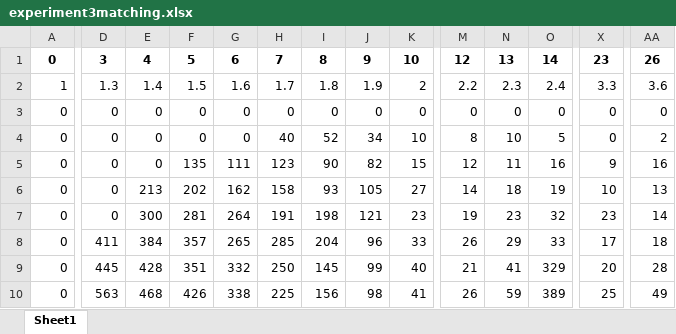
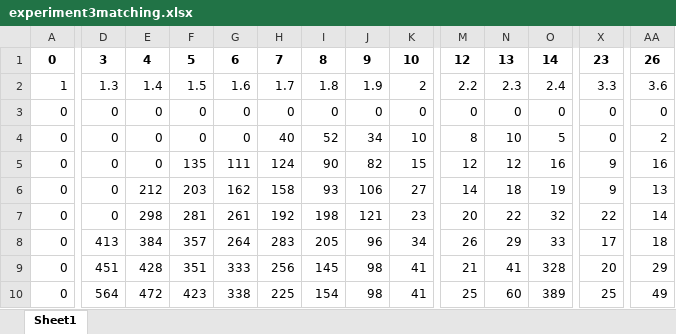
Before and after one commit to JensManfeldt/EFX-algo, an Excel workbook: Implementation/Python/experiment3matching.xlsx, sheet Sheet1, drawn as a sheet; only a part is shown, gaps mark what is left out; values as stored, in another font and other column widths than the file's, no borders; the diff covers the shown part only; the diff names each change by its address in the sheet, - before the commit and + after, or states it on an @@ line.

```diff
--- a/Implementation/Python/experiment3matching.xlsx (sheet Sheet1)
+++ b/Implementation/Python/experiment3matching.xlsx (sheet Sheet1)
-H5: 123
+H5: 124
-N5: 11
+N5: 12
-E6: 213
+E6: 212
-F6: 202
+F6: 203
-J6: 105
+J6: 106
-X6: 10
+X6: 9
-E7: 300
+E7: 298
-G7: 264
+G7: 261
-H7: 191
+H7: 192
-M7: 19
+M7: 20
-N7: 23
+N7: 22
-X7: 23
+X7: 22
-D8: 411
+D8: 413
-G8: 265
+G8: 264
-H8: 285
+H8: 283
-I8: 204
+I8: 205
-K8: 33
+K8: 34
-D9: 445
+D9: 451
-G9: 332
+G9: 333
-H9: 250
+H9: 256
-J9: 99
+J9: 98
-K9: 40
+K9: 41
-O9: 329
+O9: 328
-AA9: 28
+AA9: 29
-D10: 563
+D10: 564
-E10: 468
+E10: 472
-F10: 426
+F10: 423
-I10: 156
+I10: 154
-M10: 26
+M10: 25
-N10: 59
+N10: 60
```
Also changed, not shown: 111 edited cells elsewhere in this sheet, Implementation/Python/experiment4matching.xlsx, Implementation/Python/experiment5matching.xlsx, 24 other files.
